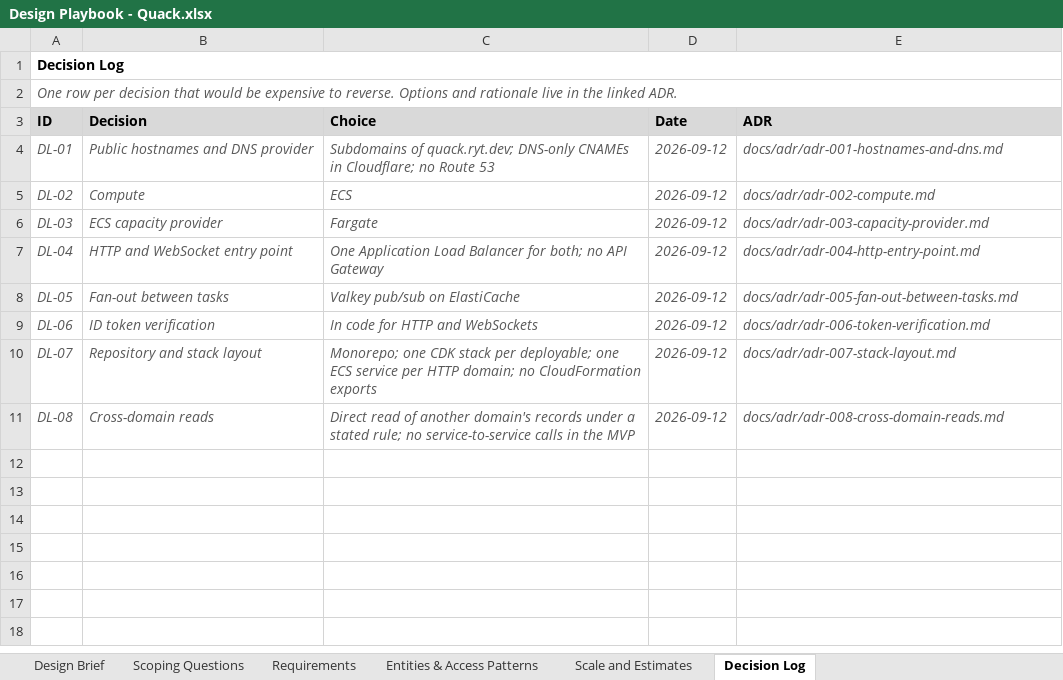
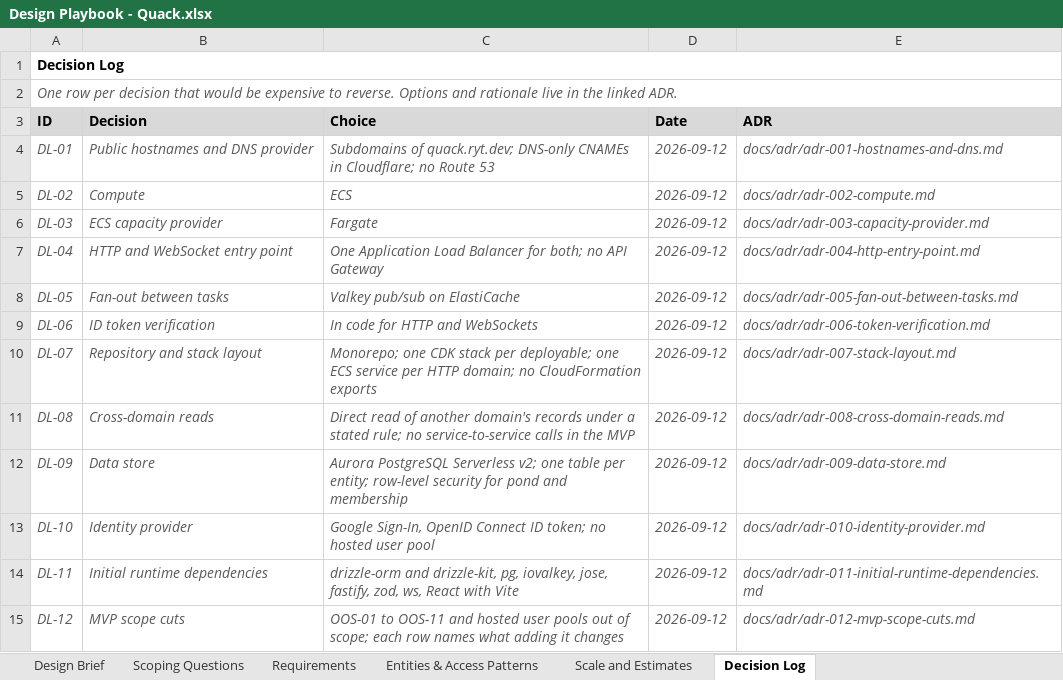
Before and after one commit to fractionalJoe/quack, an Excel workbook: docs/discovery/Design Playbook - Quack.xlsx, sheet Decision Log, drawn as a sheet; values as stored, in another font and other column widths than the file's, no borders; the diff names each change by its address in the sheet, - before the commit and + after, or states it on an @@ line.

```diff
--- a/docs/discovery/Design Playbook - Quack.xlsx (sheet Decision Log)
+++ b/docs/discovery/Design Playbook - Quack.xlsx (sheet Decision Log)
+row 12: DL-09 | Data store | Aurora PostgreSQL Serverless v2; one table per entity; row-level security for pond and membership | 2026-09-12 | docs/adr/adr-009-data-store.md
+row 13: DL-10 | Identity provider | Google Sign-In, OpenID Connect ID token; no hosted user pool | 2026-09-12 | docs/adr/adr-010-identity-provider.md
+row 14: DL-11 | Initial runtime dependencies | drizzle-orm and drizzle-kit, pg, iovalkey, jose, fastify, zod, ws, React with Vite | 2026-09-12 | docs/adr/adr-011-initial-runtime-dependencies.md
+row 15: DL-12 | MVP scope cuts | OOS-01 to OOS-11 and hosted user pools out of scope; each row names what adding it changes | 2026-09-12 | docs/adr/adr-012-mvp-scope-cuts.md
```
Also changed, not shown: 3 other files.
